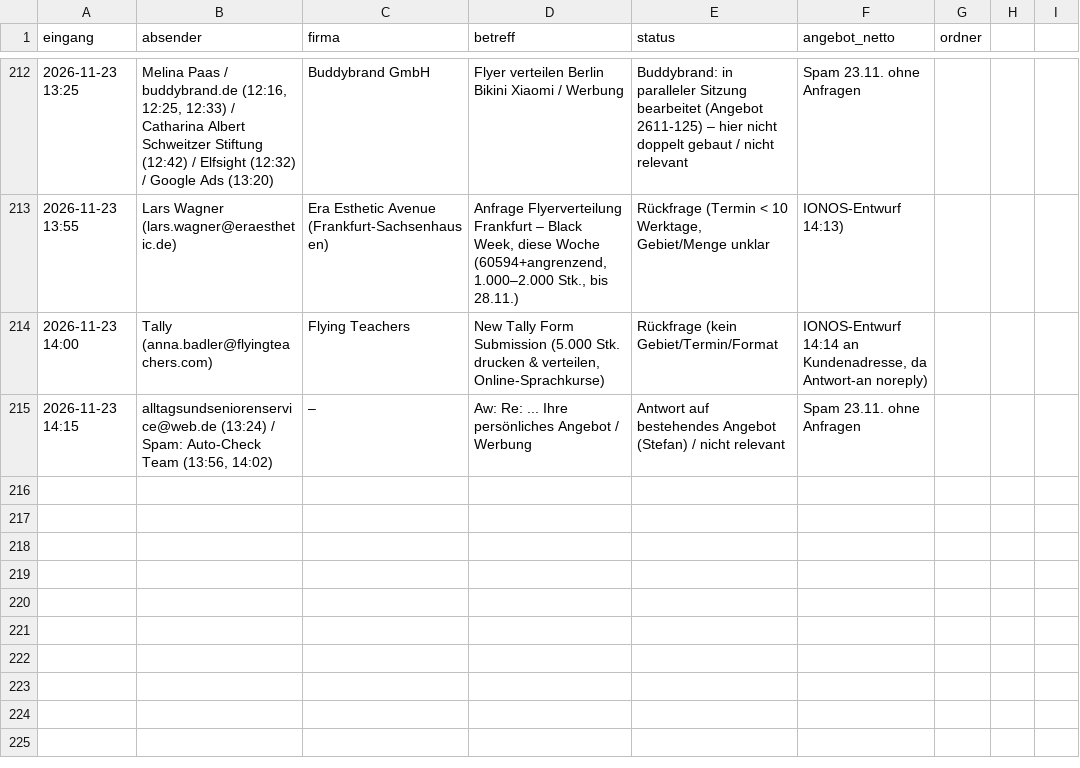
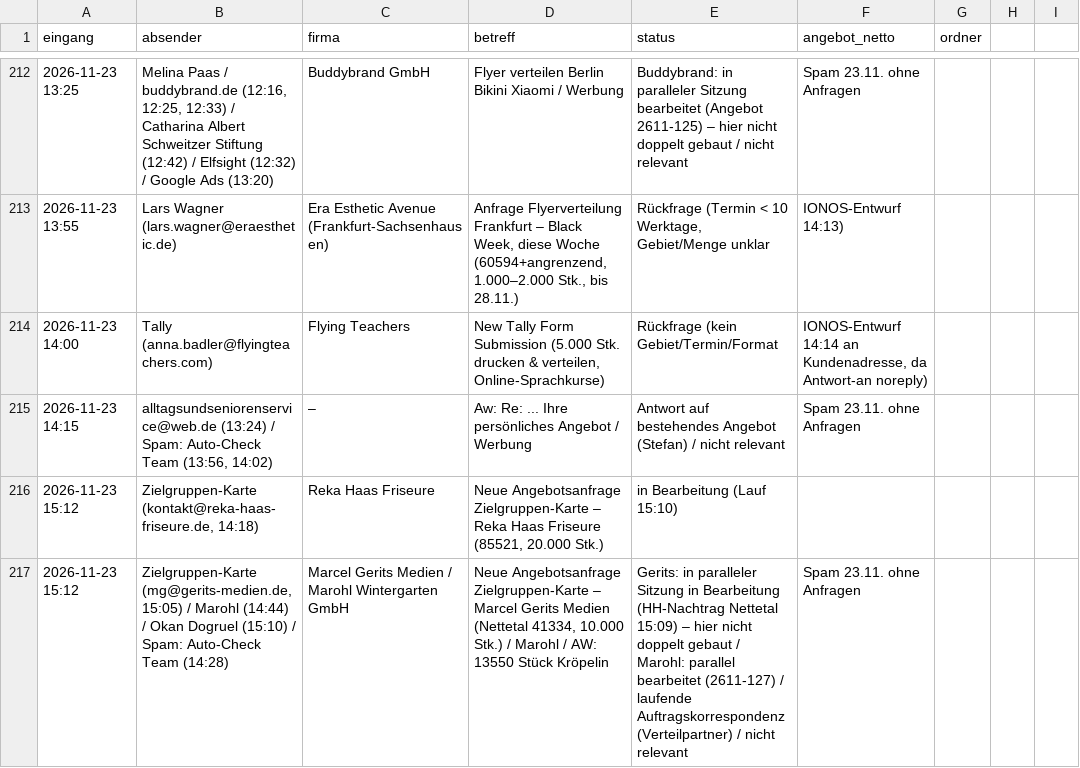
Before and after one commit to handzettelverteiler/hzv-karten, a CSV file: automation/anfragen_log.csv, drawn as a sheet; only a part is shown, gaps mark what is left out.

```diff
--- a/automation/anfragen_log.csv
+++ b/automation/anfragen_log.csv
@@ -215 +215,3 @@ eingang;absender;firma;betreff;status;angebot_netto;ordner
 2026-11-23 14:15;alltagsundseniorenservice@web.de (13:24) / Spam: Auto-Check Team (13:56, 14:02);–;Aw: Re: ... Ihre persönliches Angebot / Werbung;Antwort auf bestehendes Angebot (Stefan) / nicht relevant; Spam 23.11. ohne Anfragen;;
+2026-11-23 15:12;Zielgruppen-Karte (kontakt@reka-haas-friseure.de, 14:18);Reka Haas Friseure;Neue Angebotsanfrage Zielgruppen-Karte – Reka Haas Friseure (85521, 20.000 Stk.);in Bearbeitung (Lauf 15:10);;
+2026-11-23 15:12;Zielgruppen-Karte (mg@gerits-medien.de, 15:05) / Marohl (14:44) / Okan Dogruel (15:10) / Spam: Auto-Check Team (14:28);Marcel Gerits Medien / Marohl Wintergarten GmbH;Neue Angebotsanfrage Zielgruppen-Karte – Marcel Gerits Medien (Nettetal 41334, 10.000 Stk.) / Marohl / AW: 13550 Stück Kröpelin;Gerits: in paralleler Sitzung in Bearbeitung (HH-Nachtrag Nettetal 15:09) – hier nicht doppelt gebaut / Marohl: parallel bearbeitet (2611-127) / laufende Auftragskorrespondenz (Verteilpartner) / nicht relevant; Spam 23.11. ohne Anfragen;;
```
